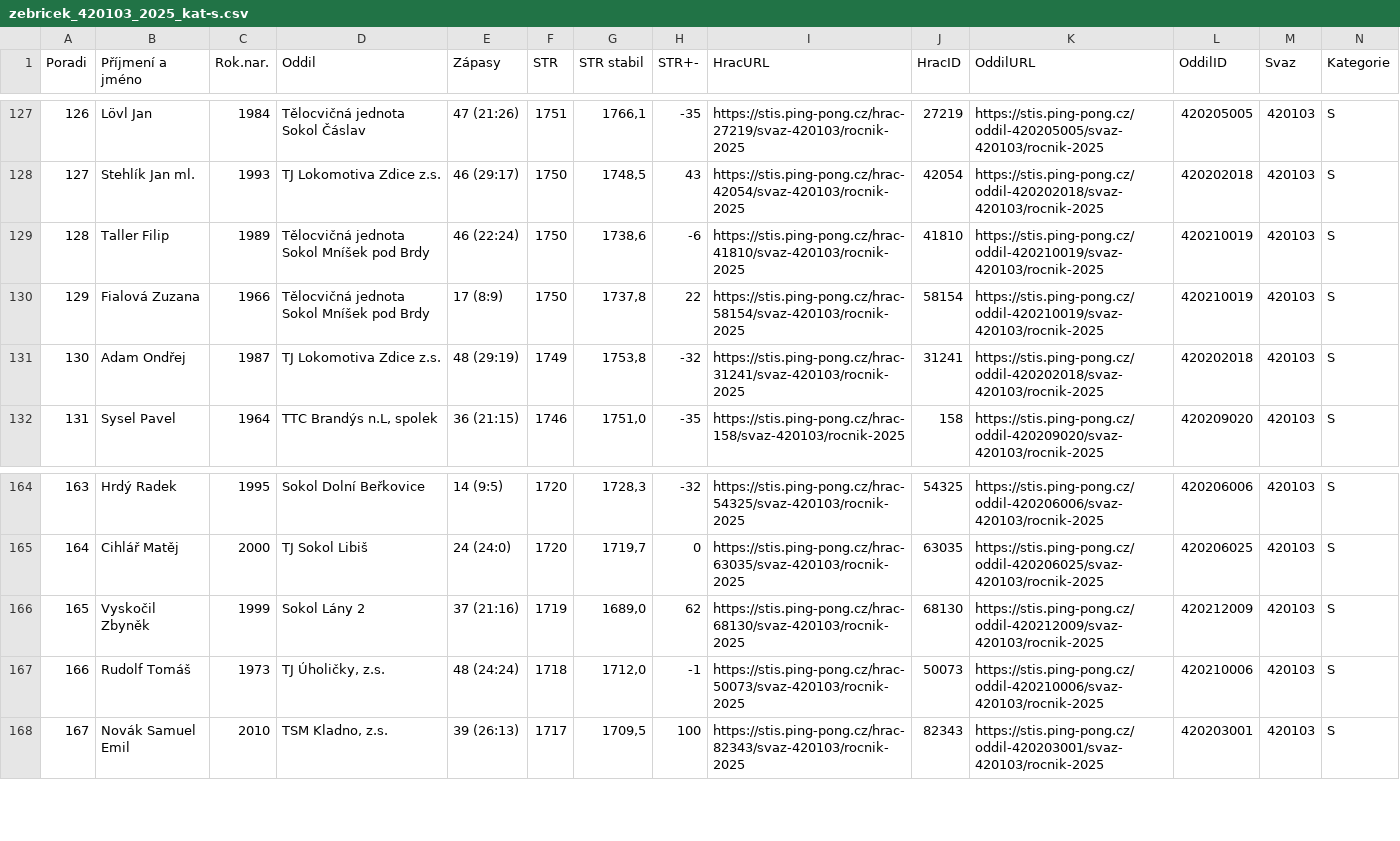
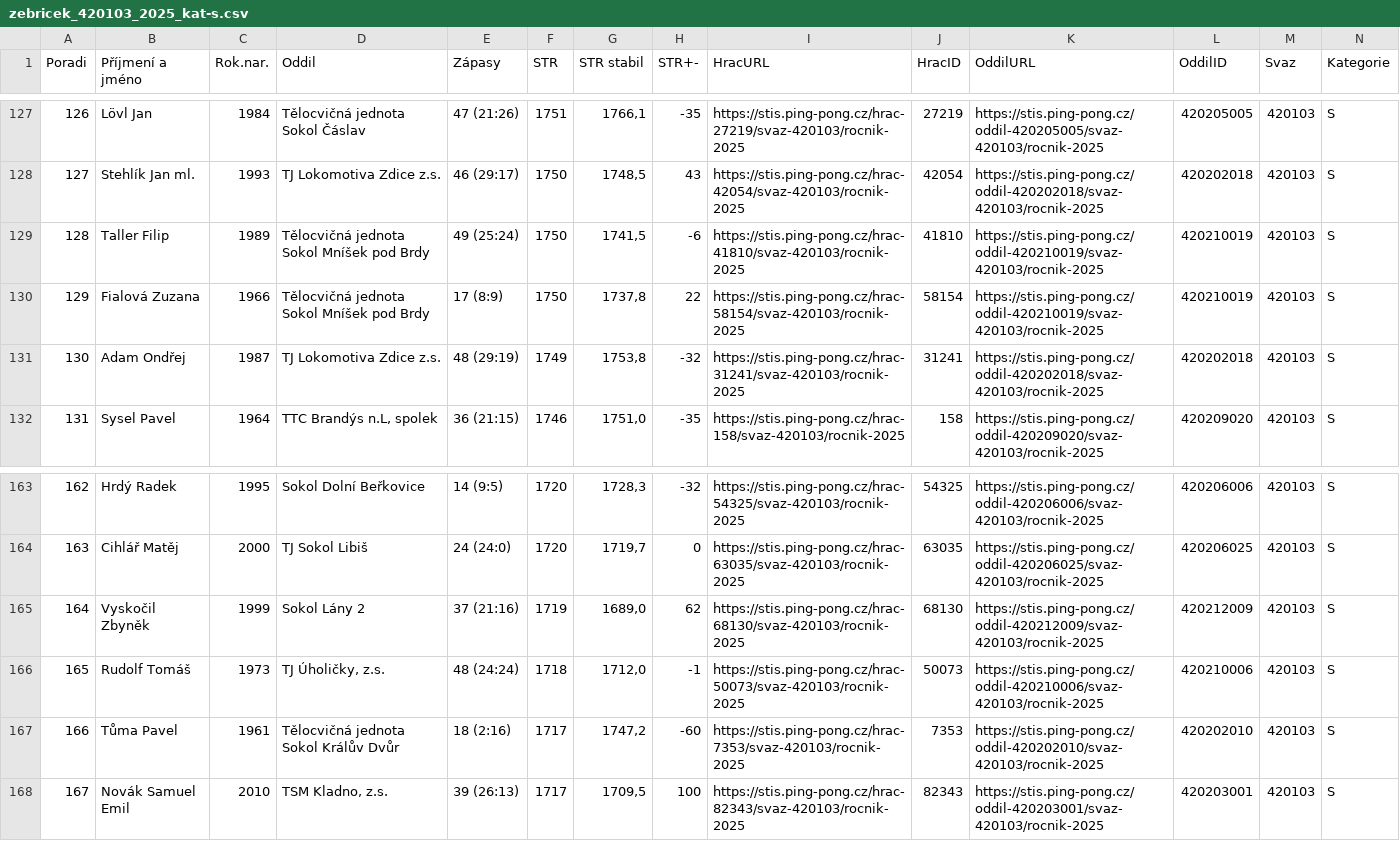
Before and after one commit to dvojtech/stis-soupisky, a CSV file: data/zebricek_420103_2025_kat-s.csv, drawn as a sheet; only a part is shown, gaps mark what is left out; rows hold the shown columns only; the diff covers the shown part only; the diff names each change by its address in the sheet, - before the commit and + after, or states it on an @@ line.

```diff
--- a/data/zebricek_420103_2025_kat-s.csv
+++ b/data/zebricek_420103_2025_kat-s.csv
@@ column A (Poradi) renumbered between rows 15 and 166 @@
-E129 (Zápasy): 46 (22:24)
+E129 (Zápasy): 49 (25:24)
-G129 (STR stabil): 1738,6
+G129 (STR stabil): 1741,5
+row 167: 166 | Tůma Pavel | 1961 | Tělocvičná jednota Sokol Králův Dvůr | 18 (2:16) | 1717 | 1747,2 | -60 | https://stis.ping-pong.cz/hrac-7353/svaz-420103/rocnik-2025 | 7353 | https://stis.ping-pong.cz/oddil-420202010/svaz-420103/rocnik-2025 | 420202010 | 420103 | S
```
Also changed, not shown: 4 added rows, 5 removed rows and 4 edited cells elsewhere in this file, data/zebricek_420210_2025_kat-s.csv.
